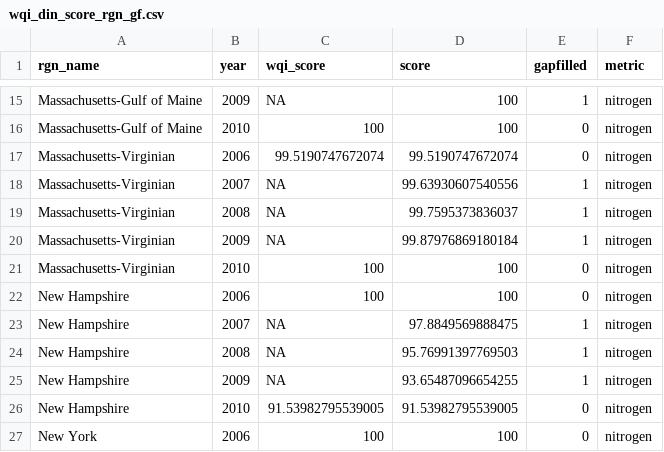
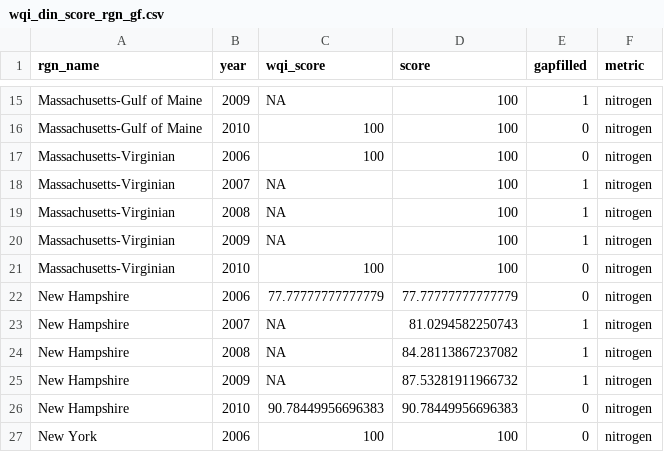
Before and after one commit to OHI-Northeast/ne-prep, a CSV file: prep/hab/data/wqi_din_score_rgn_gf.csv, drawn as a sheet; only a part is shown, gaps mark what is left out; the diff covers the shown part only.

```diff
--- a/prep/hab/data/wqi_din_score_rgn_gf.csv
+++ b/prep/hab/data/wqi_din_score_rgn_gf.csv
@@ -16,12 +16,12 @@ Massachusetts-Gulf of Maine,2009,NA,100,1,nitrogen
 Massachusetts-Gulf of Maine,2010,100,100,0,nitrogen
-Massachusetts-Virginian,2006,99.5190747672074,99.5190747672074,0,nitrogen
-Massachusetts-Virginian,2007,NA,99.63930607540556,1,nitrogen
-Massachusetts-Virginian,2008,NA,99.7595373836037,1,nitrogen
-Massachusetts-Virginian,2009,NA,99.87976869180184,1,nitrogen
+Massachusetts-Virginian,2006,100,100,0,nitrogen
+Massachusetts-Virginian,2007,NA,100,1,nitrogen
+Massachusetts-Virginian,2008,NA,100,1,nitrogen
+Massachusetts-Virginian,2009,NA,100,1,nitrogen
 Massachusetts-Virginian,2010,100,100,0,nitrogen
-New Hampshire,2006,100,100,0,nitrogen
-New Hampshire,2007,NA,97.8849569888475,1,nitrogen
-New Hampshire,2008,NA,95.76991397769503,1,nitrogen
-New Hampshire,2009,NA,93.65487096654255,1,nitrogen
-New Hampshire,2010,91.53982795539005,91.53982795539005,0,nitrogen
+New Hampshire,2006,77.77777777777779,77.77777777777779,0,nitrogen
+New Hampshire,2007,NA,81.0294582250743,1,nitrogen
+New Hampshire,2008,NA,84.28113867237082,1,nitrogen
+New Hampshire,2009,NA,87.53281911966732,1,nitrogen
+New Hampshire,2010,90.78449956696383,90.78449956696383,0,nitrogen
 New York,2006,100,100,0,nitrogen
```
Also changed, not shown: 18 edited cells elsewhere in this file, prep/hab/data/wqi_clarity_score_rgns.csv, prep/hab/data/wqi_din_score_rgns.csv, 1 other file.
